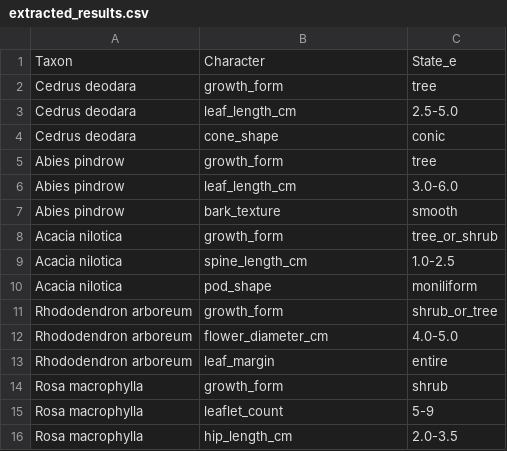
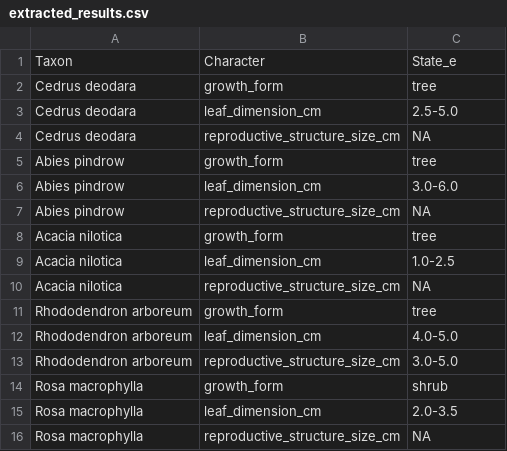
Before and after one commit to AamnaNaveed/taxaudit, a CSV file: inst/extdata/extracted_results.csv, drawn as a sheet.

```diff
--- a/inst/extdata/extracted_results.csv
+++ b/inst/extdata/extracted_results.csv
@@ -2,15 +2,15 @@
 "Cedrus deodara","growth_form","tree"
-"Cedrus deodara","leaf_length_cm","2.5-5.0"
-"Cedrus deodara","cone_shape","conic"
+"Cedrus deodara","leaf_dimension_cm","2.5-5.0"
+"Cedrus deodara","reproductive_structure_size_cm",NA
 "Abies pindrow","growth_form","tree"
-"Abies pindrow","leaf_length_cm","3.0-6.0"
-"Abies pindrow","bark_texture","smooth"
-"Acacia nilotica","growth_form","tree_or_shrub"
-"Acacia nilotica","spine_length_cm","1.0-2.5"
-"Acacia nilotica","pod_shape","moniliform"
-"Rhododendron arboreum","growth_form","shrub_or_tree"
-"Rhododendron arboreum","flower_diameter_cm","4.0-5.0"
-"Rhododendron arboreum","leaf_margin","entire"
+"Abies pindrow","leaf_dimension_cm","3.0-6.0"
+"Abies pindrow","reproductive_structure_size_cm",NA
+"Acacia nilotica","growth_form","tree"
+"Acacia nilotica","leaf_dimension_cm","1.0-2.5"
+"Acacia nilotica","reproductive_structure_size_cm",NA
+"Rhododendron arboreum","growth_form","tree"
+"Rhododendron arboreum","leaf_dimension_cm","4.0-5.0"
+"Rhododendron arboreum","reproductive_structure_size_cm","3.0-5.0"
 "Rosa macrophylla","growth_form","shrub"
-"Rosa macrophylla","leaflet_count","5-9"
-"Rosa macrophylla","hip_length_cm","2.0-3.5"
+"Rosa macrophylla","leaf_dimension_cm","2.0-3.5"
+"Rosa macrophylla","reproductive_structure_size_cm",NA
```
Also changed, not shown: inst/extdata/gold_standard.csv, 6 other files.
